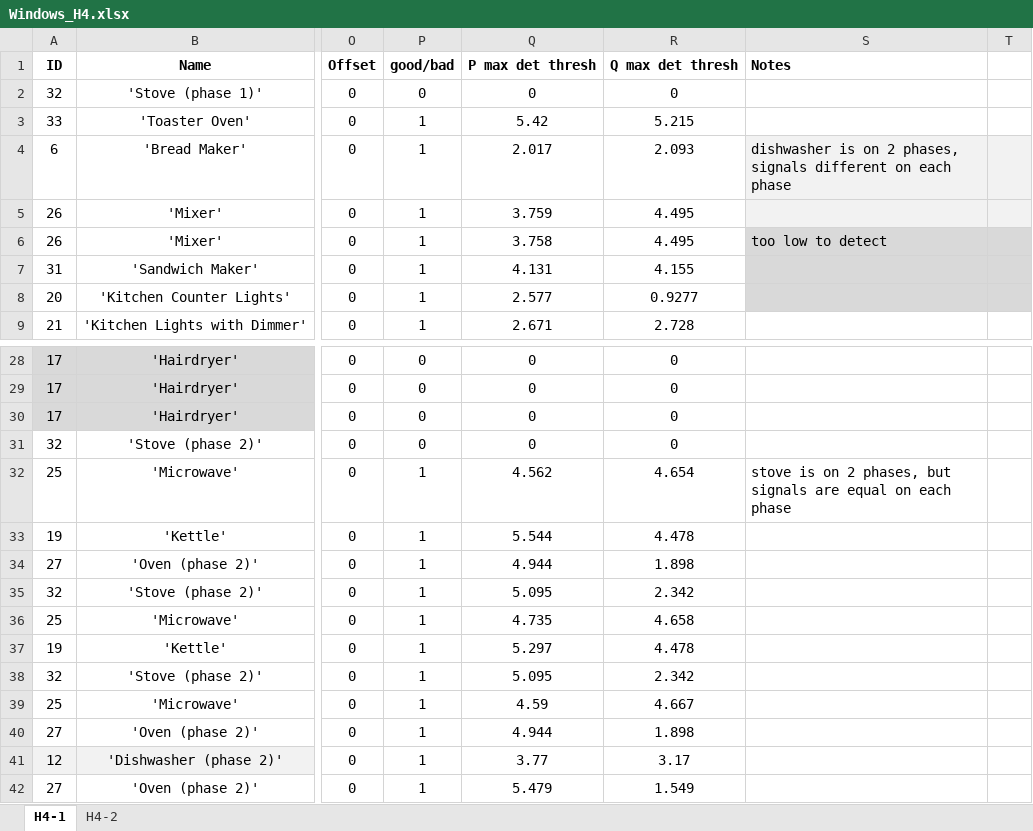
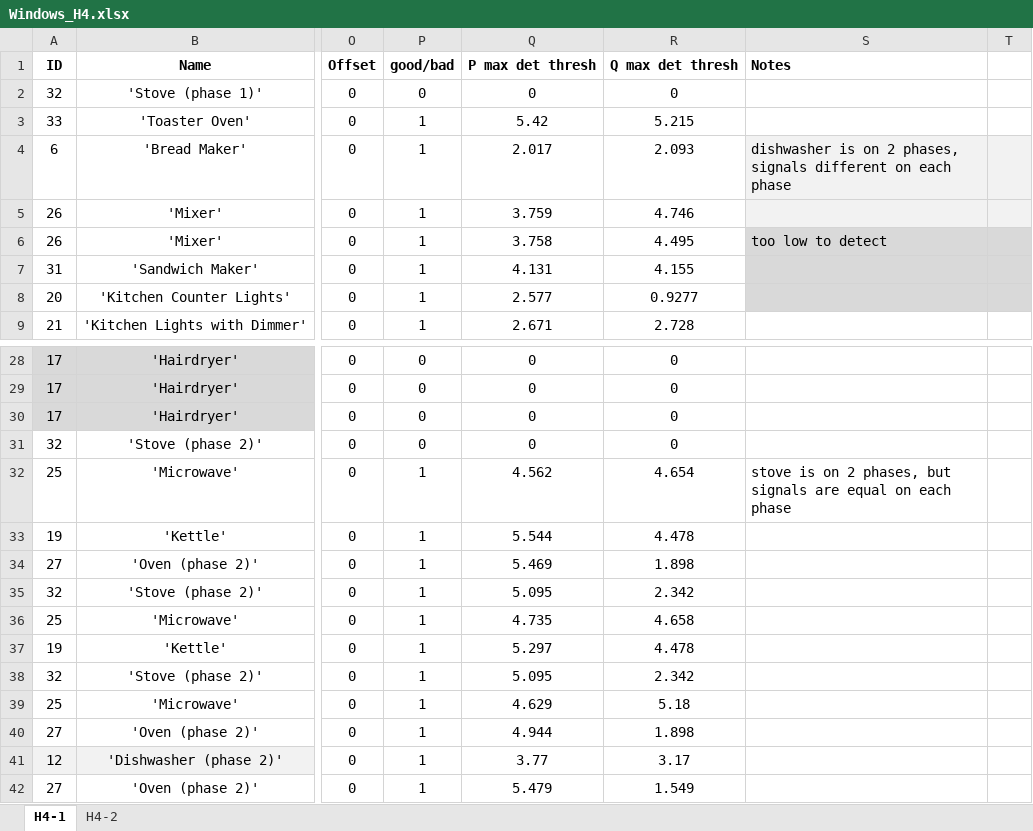
Before and after one commit to kmin219/ED, an Excel workbook: ML/Windows_H4.xlsx, sheet H4-1, drawn as a sheet; only a part is shown, gaps mark what is left out; values as stored, in another font and other column widths than the file's, no borders; the diff names each change by its address in the sheet, - before the commit and + after, or states it on an @@ line.

```diff
--- a/ML/Windows_H4.xlsx (sheet H4-1)
+++ b/ML/Windows_H4.xlsx (sheet H4-1)
-R5: 4.495
+R5: 4.746
-Q34: 4.944
+Q34: 5.469
-Q39: 4.59
+Q39: 4.629
-R39: 4.667
+R39: 5.18
```
Also changed, not shown: 7 other files.
